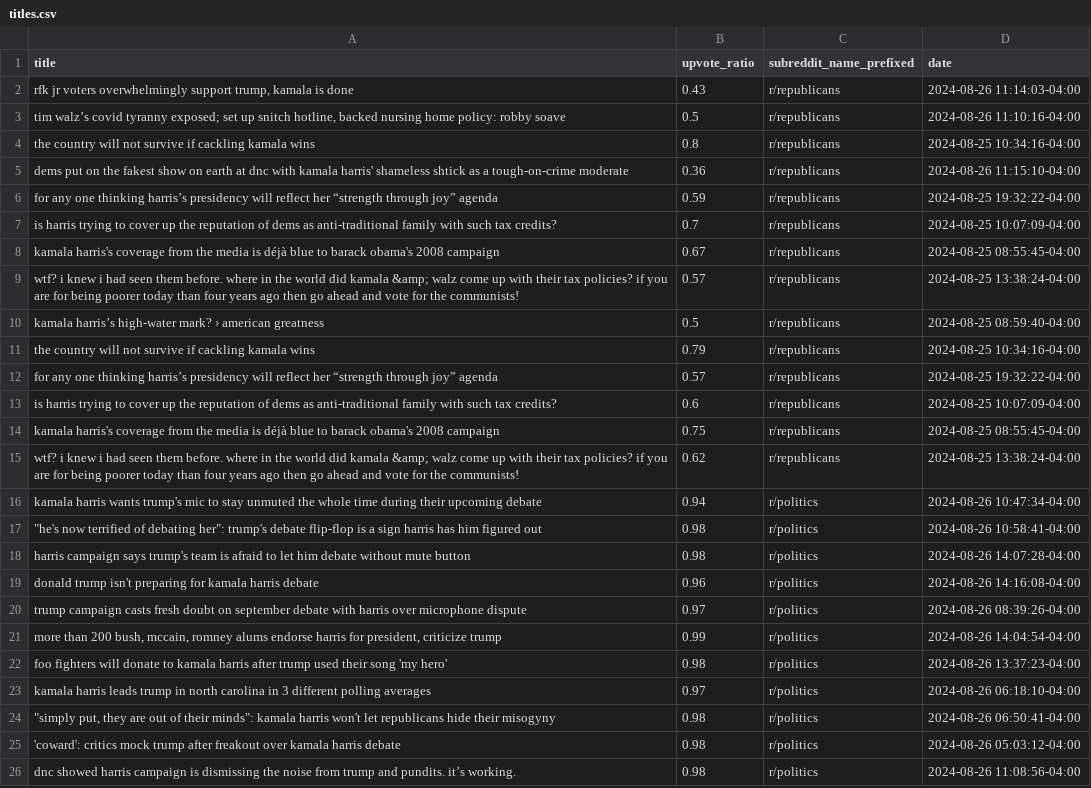
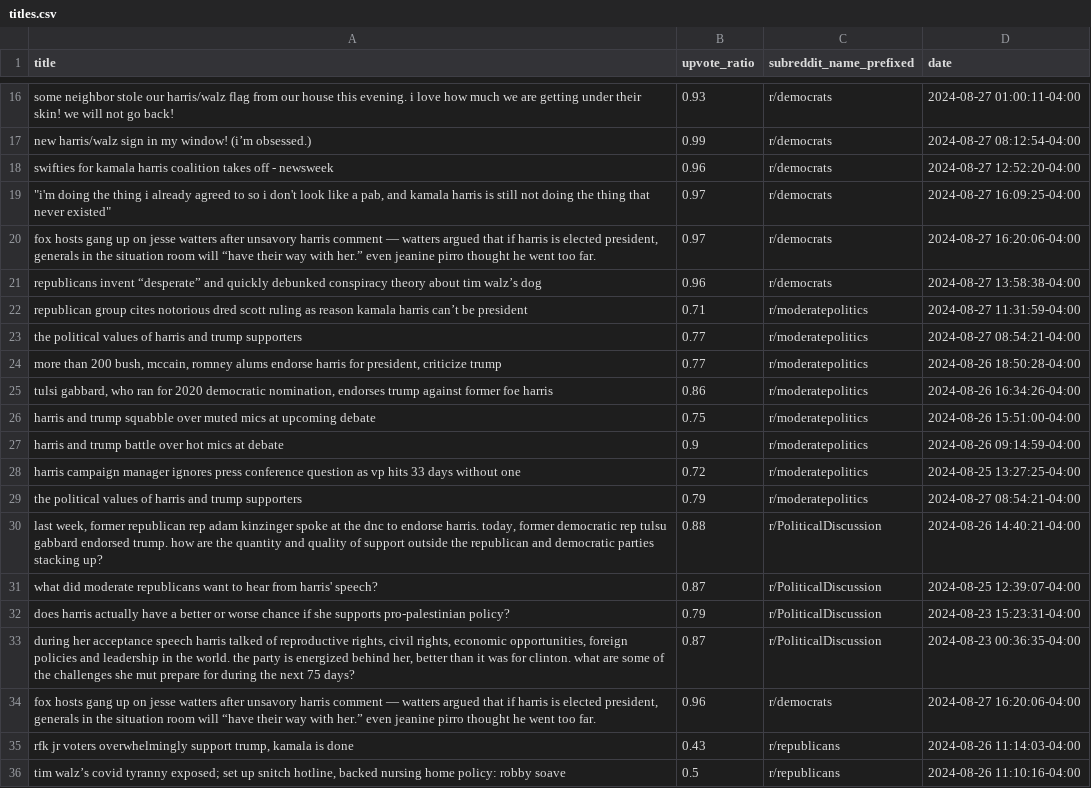
Before and after one commit to kenedyducheine/Harris_and_Walz, a CSV file: output/titles.csv, drawn as a sheet; only a part is shown, gaps mark what is left out; the shorter side is filled out with more unchanged rows; the diff covers the shown part only.

```diff
--- a/output/titles.csv
+++ b/output/titles.csv
@@ -2 +16,20 @@ title,upvote_ratio,subreddit_name_prefixed,date
+some neighbor stole our harris/walz flag from our house this evening. i love how much we are getting under their skin! we will not go back! ,0.93,r/democrats,2024-08-27 01:00:11-04:00
+new harris/walz sign in my window! (i’m obsessed.),0.99,r/democrats,2024-08-27 08:12:54-04:00
+swifties for kamala harris coalition takes off - newsweek,0.96,r/democrats,2024-08-27 12:52:20-04:00
+"""i'm doing the thing i already agreed to so i don't look like a pab, and kamala harris is still not doing the thing that never existed"" ",0.97,r/democrats,2024-08-27 16:09:25-04:00
+"fox hosts gang up on jesse watters after unsavory harris comment — watters argued that if harris is elected president, generals in the situation room will “have their way with her.” even jeanine pirro thought he went too far.",0.97,r/democrats,2024-08-27 16:20:06-04:00
+republicans invent “desperate” and quickly debunked conspiracy theory about tim walz’s dog,0.96,r/democrats,2024-08-27 13:58:38-04:00
+republican group cites notorious dred scott ruling as reason kamala harris can’t be president,0.71,r/moderatepolitics,2024-08-27 11:31:59-04:00
+the political values of harris and trump supporters,0.77,r/moderatepolitics,2024-08-27 08:54:21-04:00
+"more than 200 bush, mccain, romney alums endorse harris for president, criticize trump",0.77,r/moderatepolitics,2024-08-26 18:50:28-04:00
+"tulsi gabbard, who ran for 2020 democratic nomination, endorses trump against former foe harris",0.86,r/moderatepolitics,2024-08-26 16:34:26-04:00
+harris and trump squabble over muted mics at upcoming debate,0.75,r/moderatepolitics,2024-08-26 15:51:00-04:00
+harris and trump battle over hot mics at debate,0.9,r/moderatepolitics,2024-08-26 09:14:59-04:00
+harris campaign manager ignores press conference question as vp hits 33 days without one,0.72,r/moderatepolitics,2024-08-25 13:27:25-04:00
+the political values of harris and trump supporters,0.79,r/moderatepolitics,2024-08-27 08:54:21-04:00
+"last week, former republican rep adam kinzinger spoke at the dnc to endorse harris. today, former democratic rep tulsu gabbard endorsed trump. how are the quantity and quality of support outside the republican and democratic parties stacking up?",0.88,r/PoliticalDiscussion,2024-08-26 14:40:21-04:00
+what did moderate republicans want to hear from harris' speech?,0.87,r/PoliticalDiscussion,2024-08-25 12:39:07-04:00
+does harris actually have a better or worse chance if she supports pro-palestinian policy? ,0.79,r/PoliticalDiscussion,2024-08-23 15:23:31-04:00
+"during her acceptance speech harris talked of reproductive rights, civil rights, economic opportunities, foreign policies and leadership in the world. the party is energized behind her, better than it was for clinton. what are some of the challenges she mut prepare for during the next 75 days?  ",0.87,r/PoliticalDiscussion,2024-08-23 00:36:35-04:00
+"fox hosts gang up on jesse watters after unsavory harris comment — watters argued that if harris is elected president, generals in the situation room will “have their way with her.” even jeanine pirro thought he went too far.",0.96,r/democrats,2024-08-27 16:20:06-04:00
 "rfk jr voters overwhelmingly support trump, kamala is done",0.43,r/republicans,2024-08-26 11:14:03-04:00
```
Also changed, not shown: 14 added rows elsewhere in this file, 11 other files.
